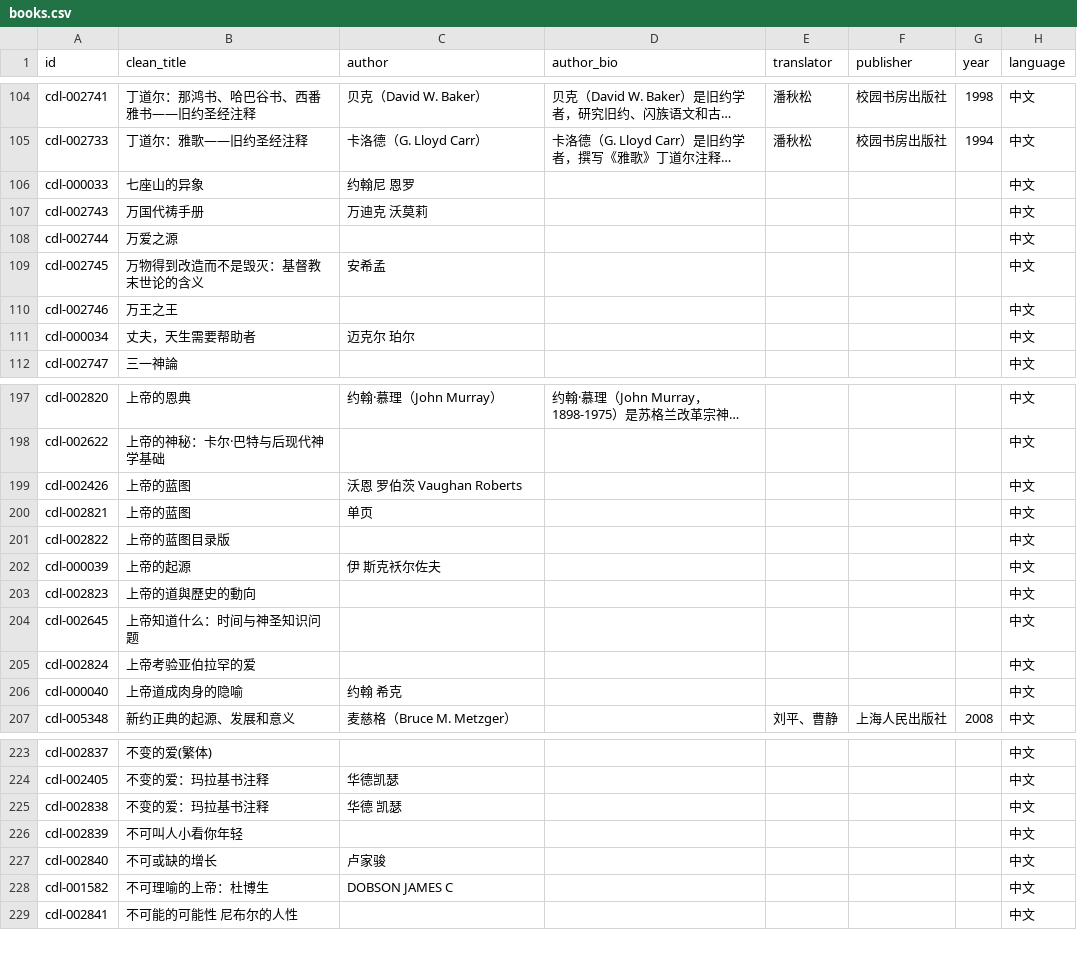
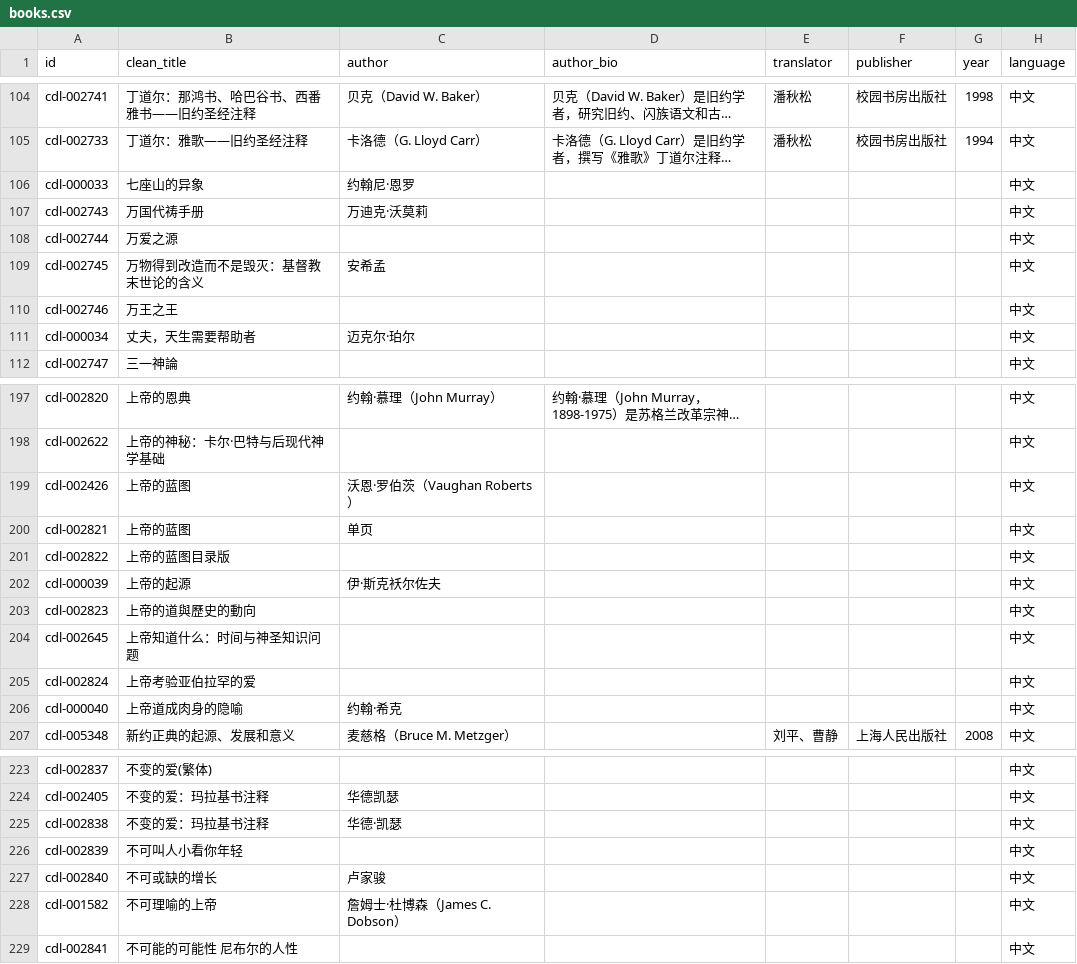
Before and after one commit to GioiaZheng/christian-digital-library, a CSV file: data/books.csv, drawn as a sheet; only a part is shown, gaps mark what is left out; long unchanged cells end in …; the diff covers the shown part only; the diff names each change by its address in the sheet, - before the commit and + after, or states it on an @@ line.

Commit message:
统一部分作者名称格式

```diff
--- a/data/books.csv
+++ b/data/books.csv
-C106 (author): 约翰尼 恩罗
+C106 (author): 约翰尼·恩罗
-C107 (author): 万迪克 沃莫莉
+C107 (author): 万迪克·沃莫莉
-C111 (author): 迈克尔 珀尔
+C111 (author): 迈克尔·珀尔
-C199 (author): 沃恩 罗伯茨 Vaughan Roberts
+C199 (author): 沃恩·罗伯茨（Vaughan Roberts）
-C202 (author): 伊 斯克袄尔佐夫
+C202 (author): 伊·斯克袄尔佐夫
-C206 (author): 约翰 希克
+C206 (author): 约翰·希克
-C225 (author): 华德 凯瑟
+C225 (author): 华德·凯瑟
-B228 (clean_title): 不可理喻的上帝：杜博生
+B228 (clean_title): 不可理喻的上帝
-C228 (author): DOBSON JAMES C
+C228 (author): 詹姆士·杜博森（James C. Dobson）
```
Also changed, not shown: 33 edited cells elsewhere in this file.
